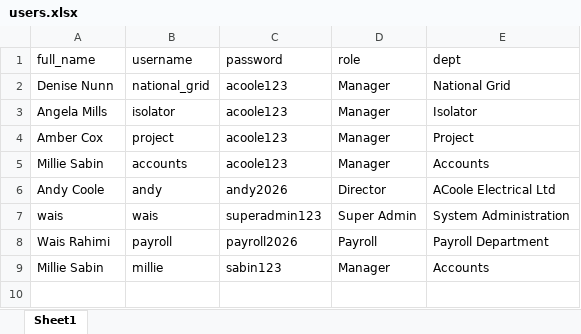
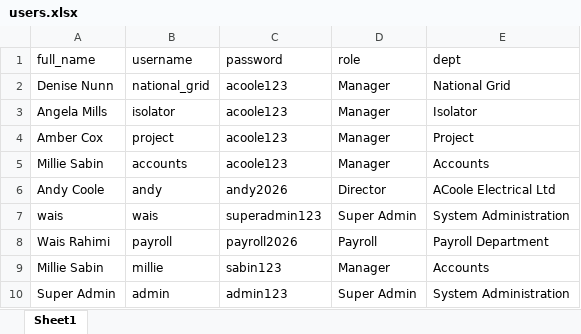
Before and after one commit to rahimi2027/approval-app, an Excel workbook: users.xlsx, sheet Sheet1, drawn as a sheet; values as stored, in another font and other column widths than the file's, no borders; the diff names each change by its address in the sheet, - before the commit and + after, or states it on an @@ line.

```diff
--- a/users.xlsx (sheet Sheet1)
+++ b/users.xlsx (sheet Sheet1)
+row 10: Super Admin | admin | admin123 | Super Admin | System Administration
```
Also changed, not shown: requests.xlsx.
